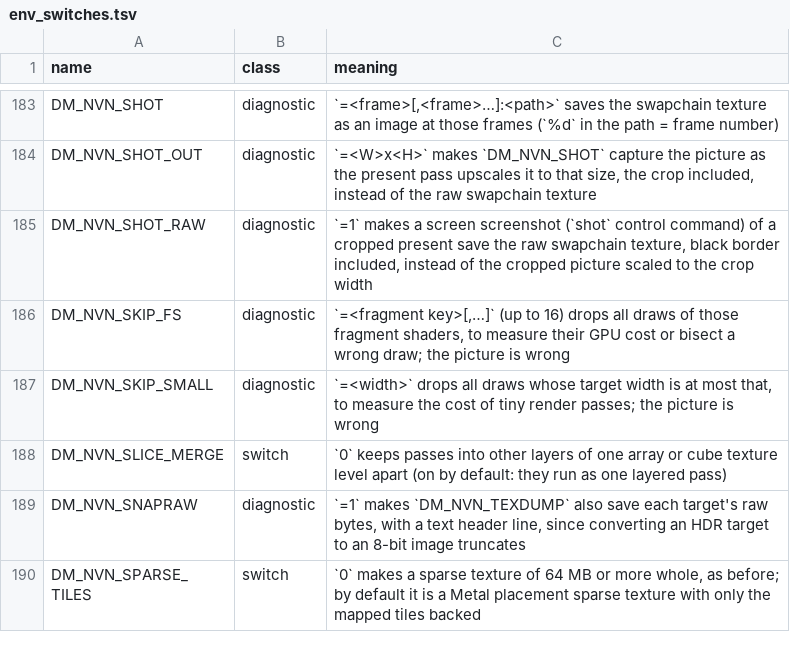
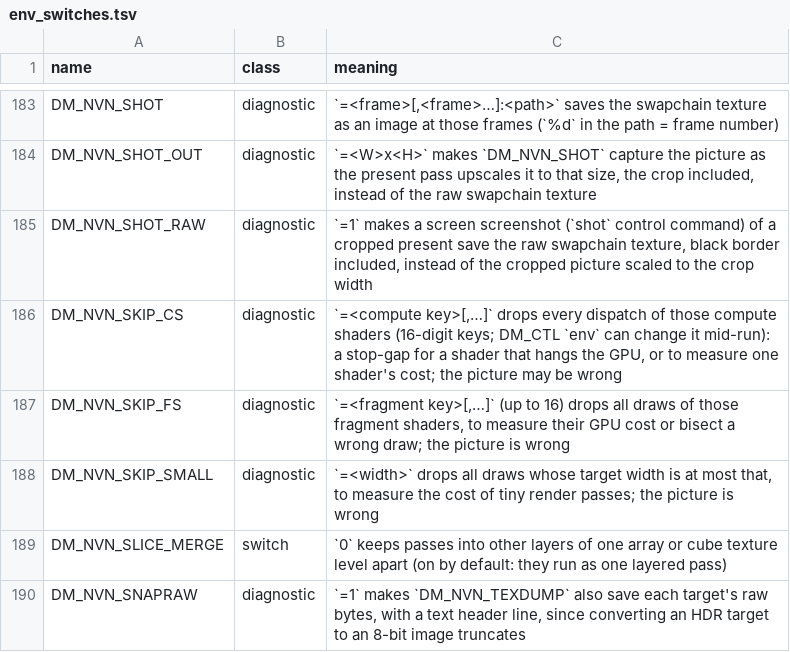
Before and after one commit to niccolofanton/nxnative, a TSV file: docs/env_switches.tsv, drawn as a sheet; only a part is shown, gaps mark what is left out; the shorter side is filled out with more unchanged rows.

```diff
--- a/docs/env_switches.tsv
+++ b/docs/env_switches.tsv
@@ -185,2 +185,3 @@ DM_NVN_SHOT_OUT	diagnostic	`=<W>x<H>` makes `DM_NVN_SHOT` capture the picture as
 DM_NVN_SHOT_RAW	diagnostic	`=1` makes a screen screenshot (`shot` control command) of a cropped present save the raw swapchain texture, black border included, instead of the cropped picture scaled to the crop width
+DM_NVN_SKIP_CS	diagnostic	`=<compute key>[,…]` drops every dispatch of those compute shaders (16-digit keys; DM_CTL `env` can change it mid-run): a stop-gap for a shader that hangs the GPU, or to measure one shader's cost; the picture may be wrong
 DM_NVN_SKIP_FS	diagnostic	`=<fragment key>[,…]` (up to 16) drops all draws of those fragment shaders, to measure their GPU cost or bisect a wrong draw; the picture is wrong
```
Also changed, not shown: 1 other file.
